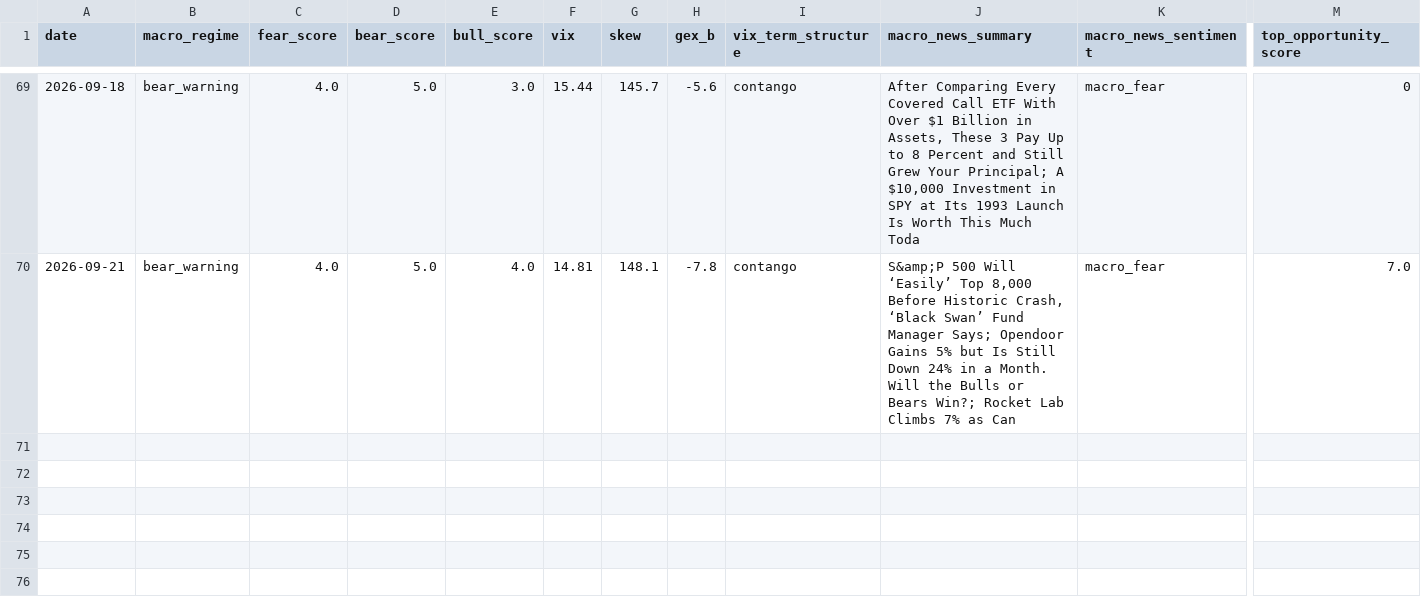
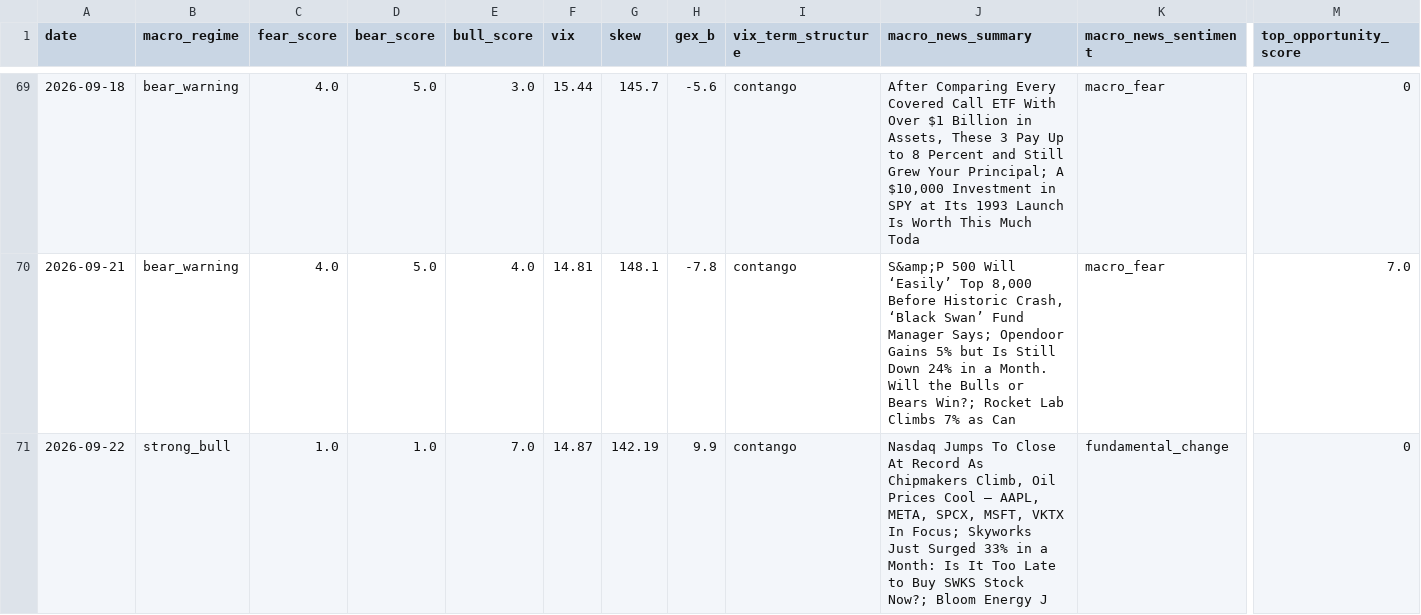
Before and after one commit to one7rade-byte/gex-tracker, a CSV file: intelligence_log.csv, drawn as a sheet; only a part is shown, gaps mark what is left out; rows hold the shown columns only; the diff names each change by its address in the sheet, - before the commit and + after, or states it on an @@ line.

Commit message:
Intelligence report 2026-09-22

```diff
--- a/intelligence_log.csv
+++ b/intelligence_log.csv
+row 71: 2026-09-22 | strong_bull | 1.0 | 1.0 | 7.0 | 14.87 | 142.19 | 9.9 | contango | Nasdaq Jumps To Close At Record As Chipmakers Climb, Oil Prices Cool — AAPL, META, SPCX, MSFT, VKTX In Focus; Skyworks Just Surged 33% in a Month: Is It Too Late to Buy SWKS Stock Now?; Bloom Energy J | fundamental_change | 0
```
Also changed, not shown: 1 other file.
